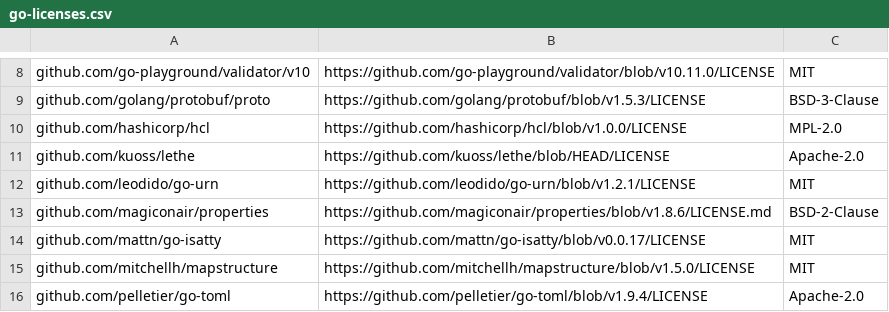
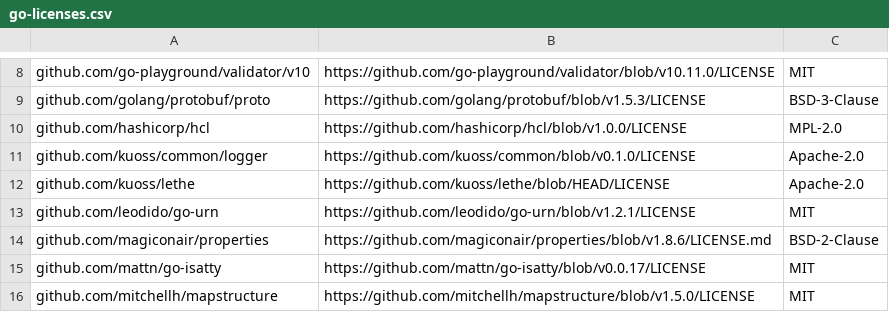
Before and after one commit to kuoss/lethe, a CSV file: docs/go-licenses.csv, drawn as a sheet; only a part is shown, gaps mark what is left out; the shorter side is filled out with more unchanged rows; the diff names each change by its address in the sheet, - before the commit and + after, or states it on an @@ line.

Commit message:
using common logger

```diff
--- a/docs/go-licenses.csv
+++ b/docs/go-licenses.csv
+row 11: github.com/kuoss/common/logger | https://github.com/kuoss/common/blob/v0.1.0/LICENSE | Apache-2.0
```
Also changed, not shown: 5 other files.
